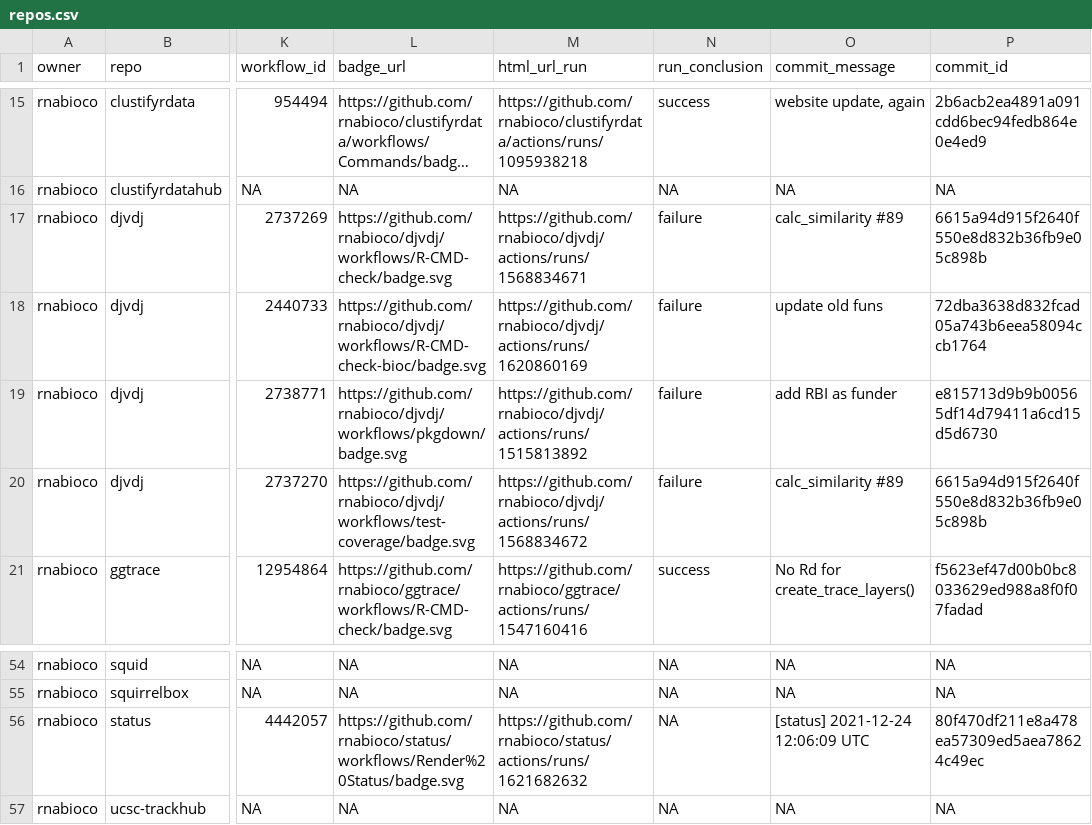
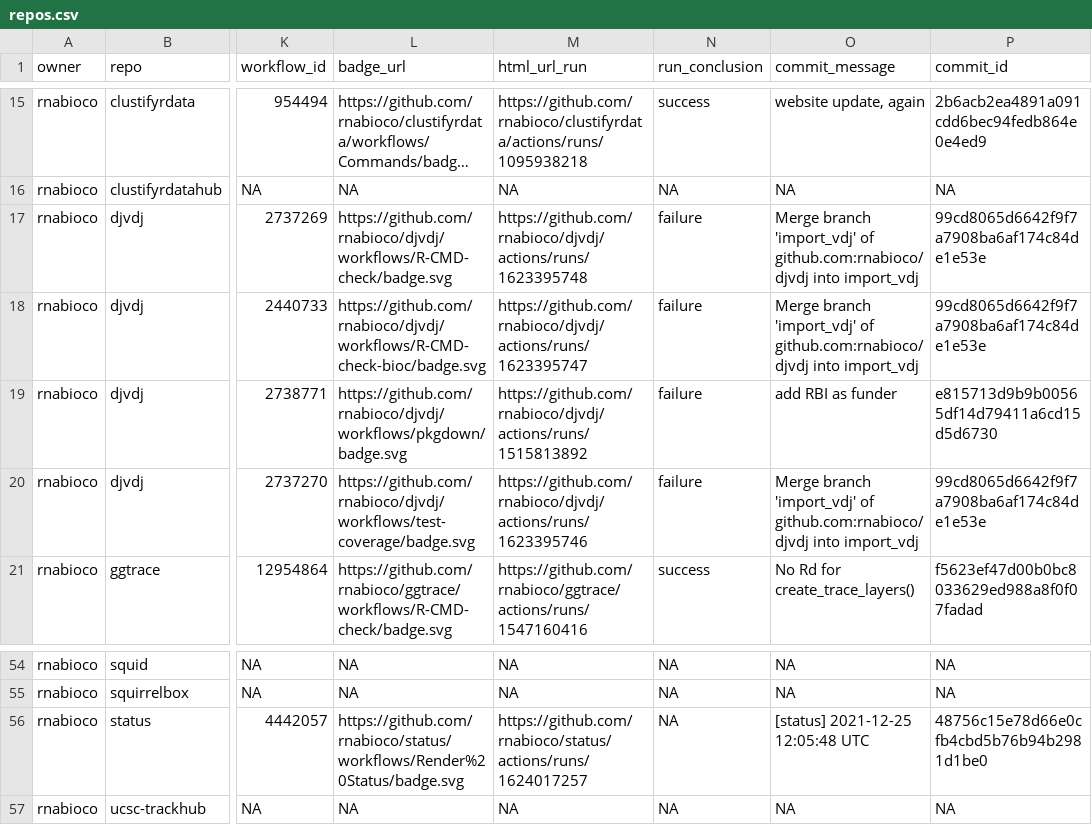
Before and after one commit to rnabioco/status, a CSV file: repos.csv, drawn as a sheet; only a part is shown, gaps mark what is left out; long unchanged cells end in …; the diff names each change by its address in the sheet, - before the commit and + after, or states it on an @@ line.

```diff
--- a/repos.csv
+++ b/repos.csv
-M17 (html_url_run): https://github.com/rnabioco/djvdj/actions/runs/1568834671
+M17 (html_url_run): https://github.com/rnabioco/djvdj/actions/runs/1623395748
-O17 (commit_message): calc_similarity #89
+O17 (commit_message): Merge branch 'import_vdj' of github.com:rnabioco/djvdj into import_vdj
-P17 (commit_id): 6615a94d915f2640f550e8d832b36fb9e05c898b
+P17 (commit_id): 99cd8065d6642f9f7a7908ba6af174c84de1e53e
-M18 (html_url_run): https://github.com/rnabioco/djvdj/actions/runs/1620860169
+M18 (html_url_run): https://github.com/rnabioco/djvdj/actions/runs/1623395747
-O18 (commit_message): update old funs
+O18 (commit_message): Merge branch 'import_vdj' of github.com:rnabioco/djvdj into import_vdj
-P18 (commit_id): 72dba3638d832fcad05a743b6eea58094ccb1764
+P18 (commit_id): 99cd8065d6642f9f7a7908ba6af174c84de1e53e
-M20 (html_url_run): https://github.com/rnabioco/djvdj/actions/runs/1568834672
+M20 (html_url_run): https://github.com/rnabioco/djvdj/actions/runs/1623395746
-O20 (commit_message): calc_similarity #89
+O20 (commit_message): Merge branch 'import_vdj' of github.com:rnabioco/djvdj into import_vdj
-P20 (commit_id): 6615a94d915f2640f550e8d832b36fb9e05c898b
+P20 (commit_id): 99cd8065d6642f9f7a7908ba6af174c84de1e53e
-M56 (html_url_run): https://github.com/rnabioco/status/actions/runs/1621682632
+M56 (html_url_run): https://github.com/rnabioco/status/actions/runs/1624017257
-O56 (commit_message): [status] 2021-12-24 12:06:09 UTC
+O56 (commit_message): [status] 2021-12-25 12:05:48 UTC
-P56 (commit_id): 80f470df211e8a478ea57309ed5aea78624c49ec
+P56 (commit_id): 48756c15e78d66e0cfb4cbd5b76b94b2981d1be0
```
Also changed, not shown: 1 other file.
